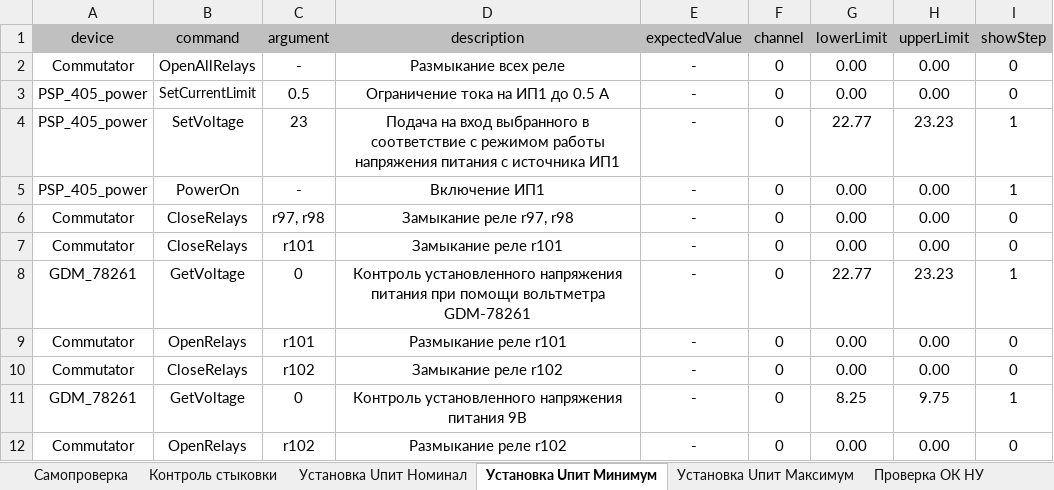
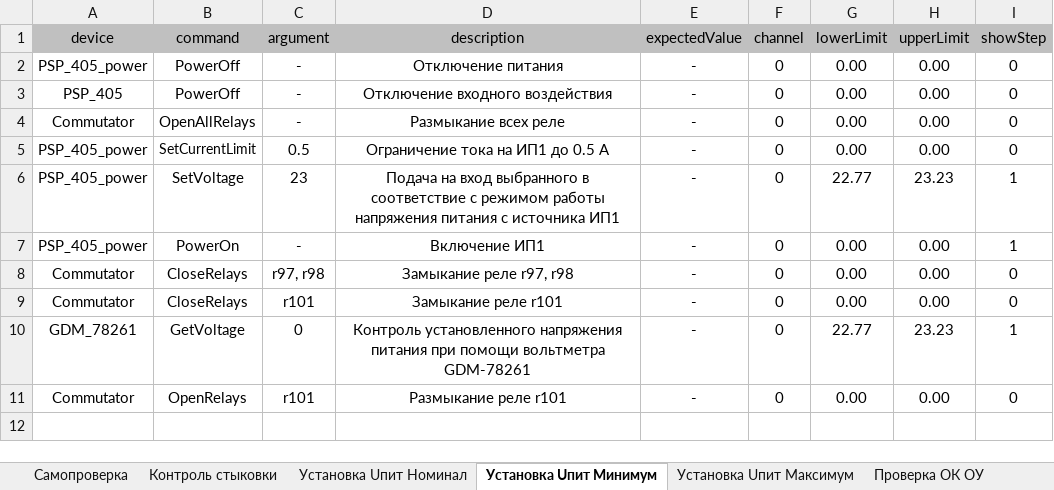
Before and after one commit to storonniy/UCA, an Excel workbook: USA/Tables/UCA.xlsx, sheet Установка Uпит Минимум, drawn as a sheet; values as stored, in another font and other column widths than the file's, no borders; removed rows and columns are numbered as before the commit, all else as after; the diff names each change by its address in the sheet, - before the commit and + after, or states it on an @@ line.

```diff
--- a/USA/Tables/UCA.xlsx (sheet Установка Uпит Минимум)
+++ b/USA/Tables/UCA.xlsx (sheet Установка Uпит Минимум)
+row 2: PSP_405_power | PowerOff | - | Отключение питания | - | 0 | 0.00 | 0.00 | 0
+row 3: PSP_405 | PowerOff | - | Отключение входного воздействия | - | 0 | 0.00 | 0.00 | 0
-row 10: Commutator | CloseRelays | r102 | Замыкание реле r102 | - | 0 | 0.00 | 0.00 | 0
-row 11: GDM_78261 | GetVoltage | 0 | Контроль установленного напряжения питания 9В | - | 0 | 8.25 | 9.75 | 1
-row 12: Commutator | OpenRelays | r102 | Размыкание реле r102 | - | 0 | 0.00 | 0.00 | 0
```
Also changed, not shown: sheet Установка Uпит Максимум, sheet Установка Uпит Номинал, sheet EmergencyBreaking, sheet Settings, other sheet tabs, USA/Tables/UCAT.xlsx, USA/UCAT.xlsx, 22 other files.
